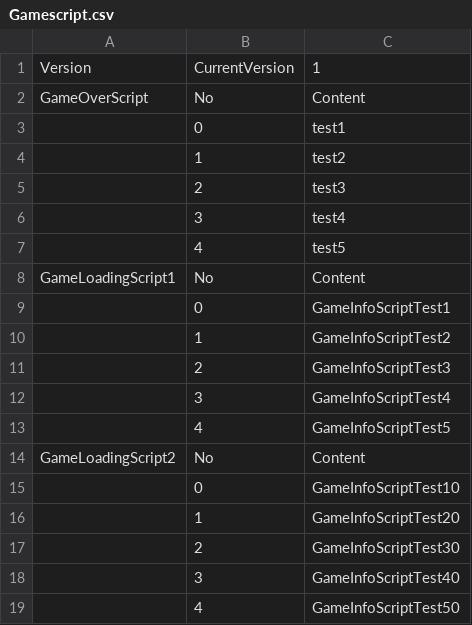
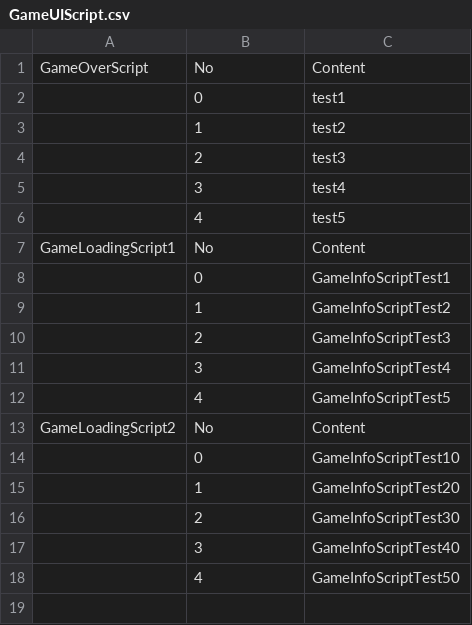
Before and after one commit to min-vely/NB_ARTF4, a CSV file: Assets/@Resources/@CSV/GameUIScript.csv (was Assets/@Resources/@CSV/Gamescript.csv), drawn as a sheet; the diff names each change by its address in the sheet, - before the commit and + after, or states it on an @@ line.

```diff
--- a/Assets/@Resources/@CSV/Gamescript.csv
+++ b/Assets/@Resources/@CSV/GameUIScript.csv
-row 1: Version | CurrentVersion | 1
```
Also changed, not shown: 14 other files.
